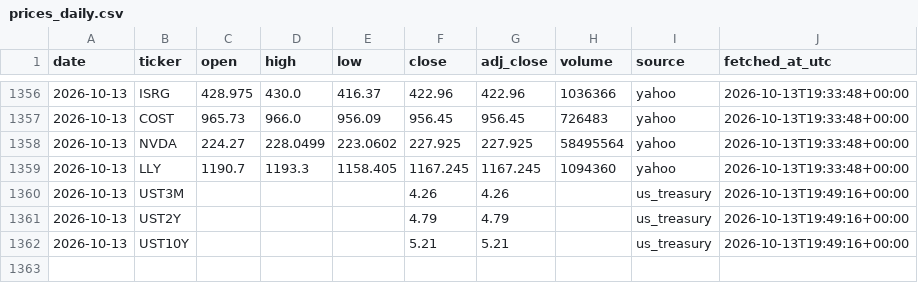
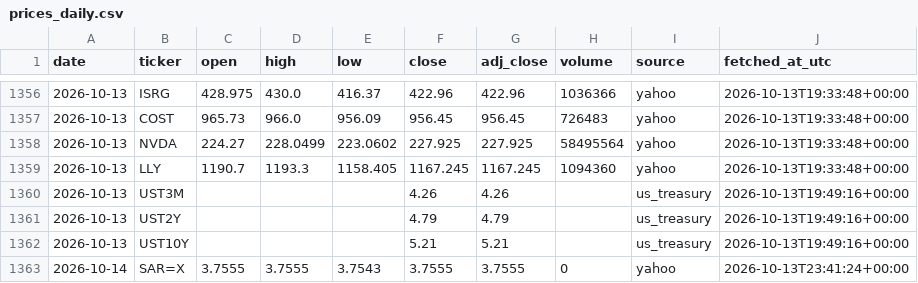
Before and after one commit to 88Fares/sentinel, a CSV file: data/prices_daily.csv, drawn as a sheet; only a part is shown, gaps mark what is left out; the diff names each change by its address in the sheet, - before the commit and + after, or states it on an @@ line.

```diff
--- a/data/prices_daily.csv
+++ b/data/prices_daily.csv
+row 1363: 2026-10-14 | SAR=X | 3.7555 | 3.7555 | 3.7543 | 3.7555 | 3.7555 | 0 | yahoo | 2026-10-13T23:41:24+00:00
```
Also changed, not shown: data/fetch_log.csv, 3 other files.
